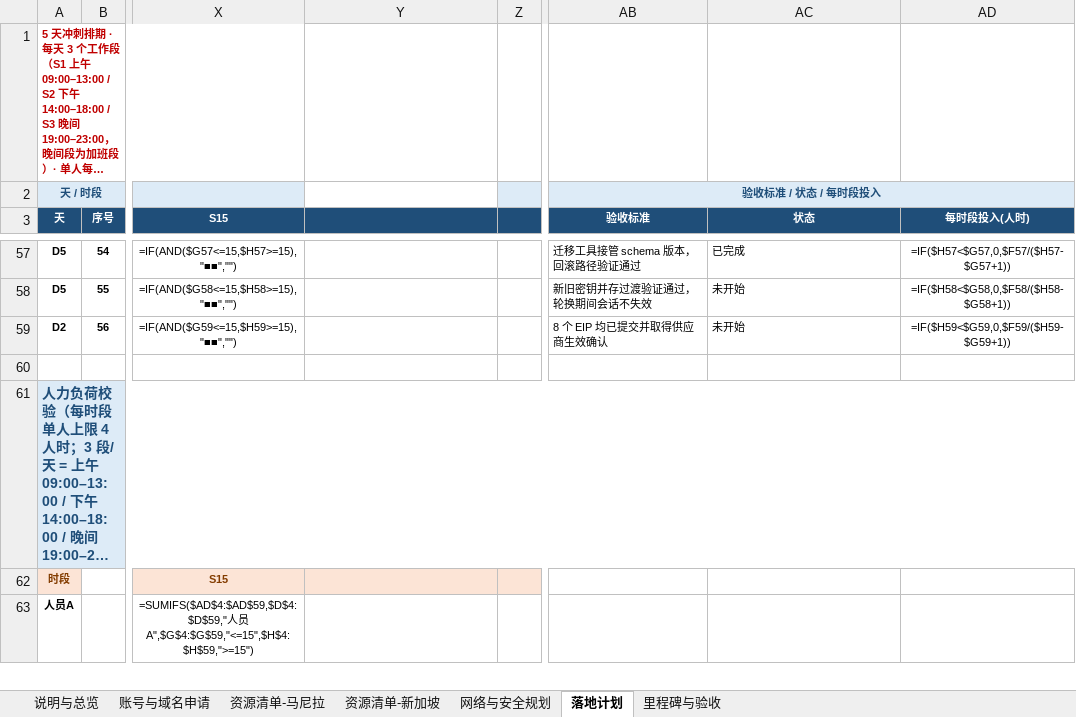
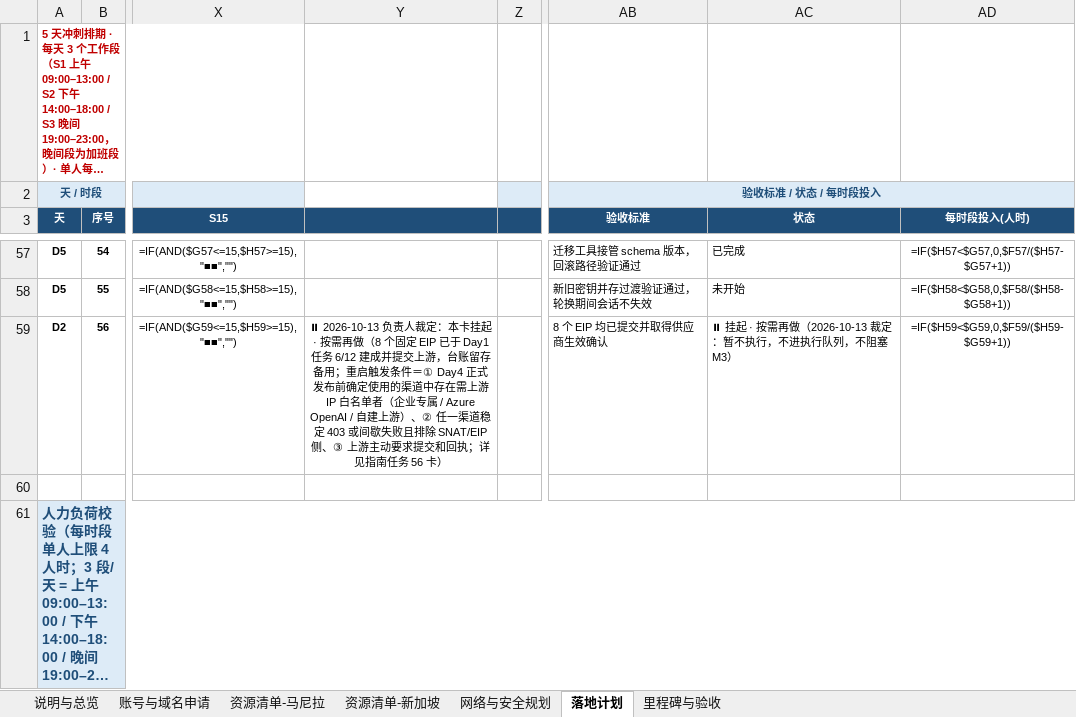
Before and after one commit to yanxuewei/new-api-yxw, an Excel workbook: deploy/菲律宾部署方案-v2.3-修订版.xlsx, sheet 落地计划, drawn as a sheet; only a part is shown, gaps mark what is left out; the shorter side is filled out with more unchanged rows; long unchanged cells end in …; values as stored, in another font and other column widths than the file's, no borders; formulas without a stored value are shown as written; conditional formats not drawn; the diff names each change by its address in the sheet, - before the commit and + after, or states it on an @@ line.

```diff
--- a/deploy/菲律宾部署方案-v2.3-修订版.xlsx (sheet 落地计划)
+++ b/deploy/菲律宾部署方案-v2.3-修订版.xlsx (sheet 落地计划)
-Y59: (empty)
+Y59: ⏸ 2026-10-13 负责人裁定：本卡挂起 · 按需再做（8 个固定 EIP 已于 Day1 任务 6/12 建成并提交上游，台账留存备用；重启触发条件＝① Day4 正式发布前确定使用的渠道中存在需上游 IP 白名单者（企业专属 / Azure OpenAI / 自建上游）、② 任一渠道稳定 403 或间歇失败且排除 SNAT/EIP 侧、③ 上游主动要求提交和回执；详见指南任务 56 卡）
-AC59 (状态): 未开始
+AC59 (状态): ⏸ 挂起 · 按需再做（2026-10-13 裁定：暂不执行，不进执行队列，不阻塞 M3）
```
Also changed, not shown: 17 other files.
